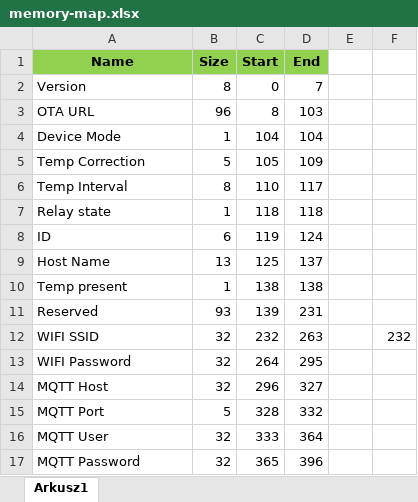
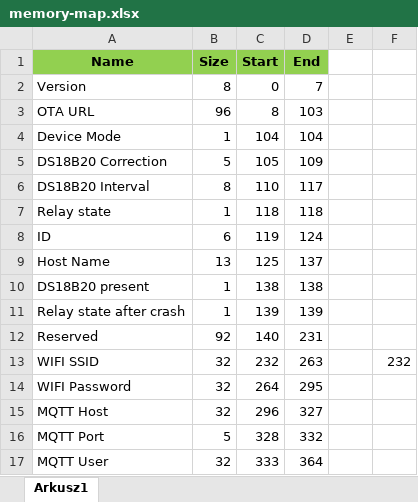
Before and after one commit to tschaban/SONOFF-BASIC-firmware, an Excel workbook: EEPROM/memory-map.xlsx, sheet Arkusz1, drawn as a sheet; only a part is shown; the shorter side is filled out with more unchanged rows; values as stored, in another font and other column widths than the file's, no borders; addresses are those after the commit; the diff names each change by its address in the sheet, - before the commit and + after, or states it on an @@ line.

```diff
--- a/EEPROM/memory-map.xlsx (sheet Arkusz1)
+++ b/EEPROM/memory-map.xlsx (sheet Arkusz1)
-A5 (Name): Temp Correction
+A5 (Name): DS18B20 Correction
-A6 (Name): Temp Interval
+A6 (Name): DS18B20 Interval
-A10 (Name): Temp present
+A10 (Name): DS18B20 present
+row 11: Relay state after crash | 1 | 139 | 139
-B12 (Size): 93
+B12 (Size): 92
-C12 (Start): 139
+C12 (Start): 140
```
Also changed, not shown: formulas that keep their value, 11 other files.
